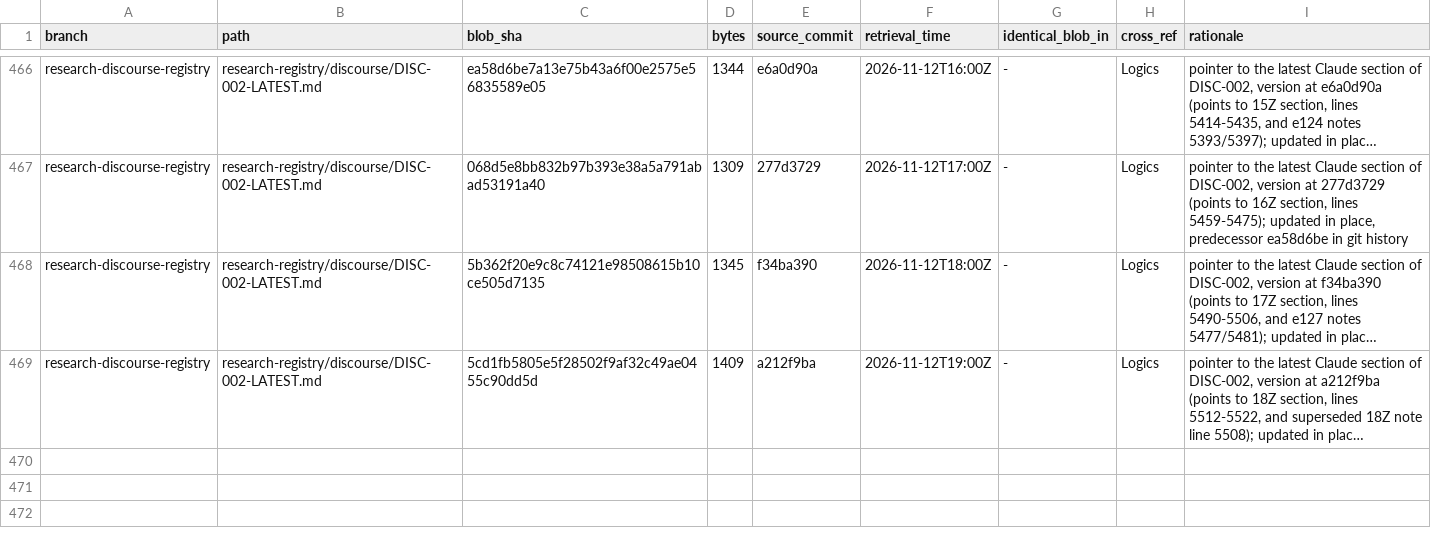
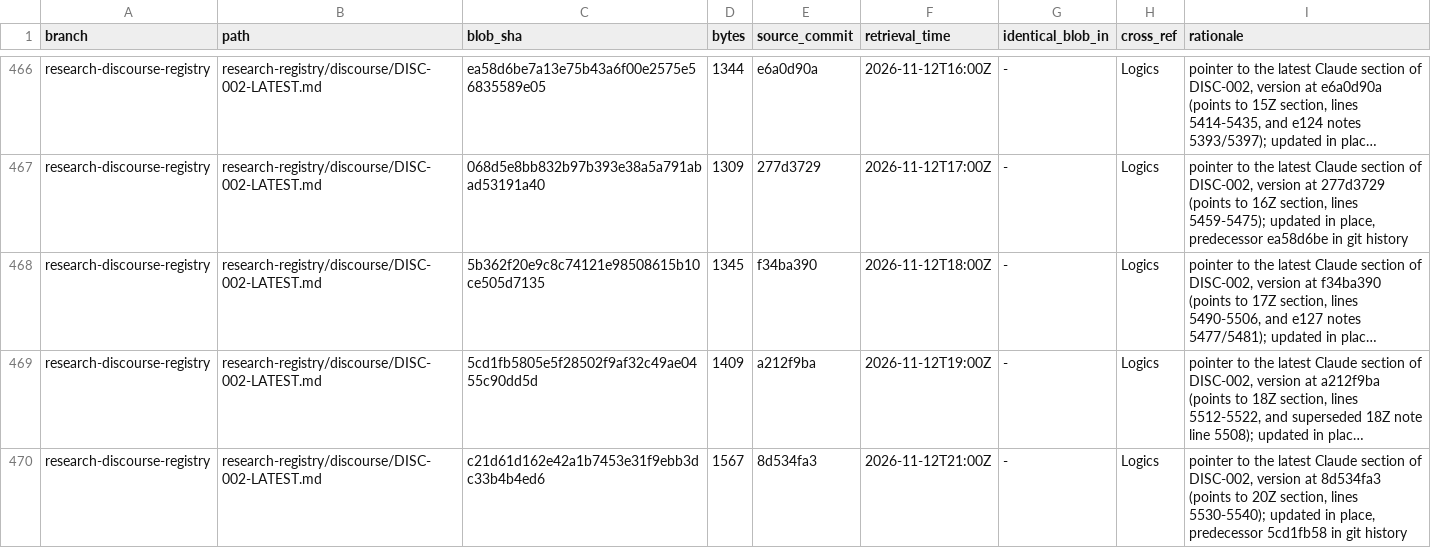
Before and after one commit to AGI144348Outlook/Echo_Green_Future, a TSV file: L2-library/Indices/REGISTER.tsv, drawn as a sheet; only a part is shown, gaps mark what is left out; long unchanged cells end in …; the diff names each change by its address in the sheet, - before the commit and + after, or states it on an @@ line.

```diff
--- a/L2-library/Indices/REGISTER.tsv
+++ b/L2-library/Indices/REGISTER.tsv
+row 470: research-discourse-registry | research-registry/discourse/DISC-002-LATEST.md | c21d61d162e42a1b7453e31f9ebb3dc33b4b4ed6 | 1567 | 8d534fa3 | 2026-11-12T21:00Z | - | Logics | pointer to the latest Claude section of DISC-002, version at 8d534fa3 (points to 20Z section, lines 5530-5540); updated in place, predecessor 5cd1fb58 in git history
```
Also changed, not shown: L2-library/Logics/REGISTER.tsv, 2 other files.
